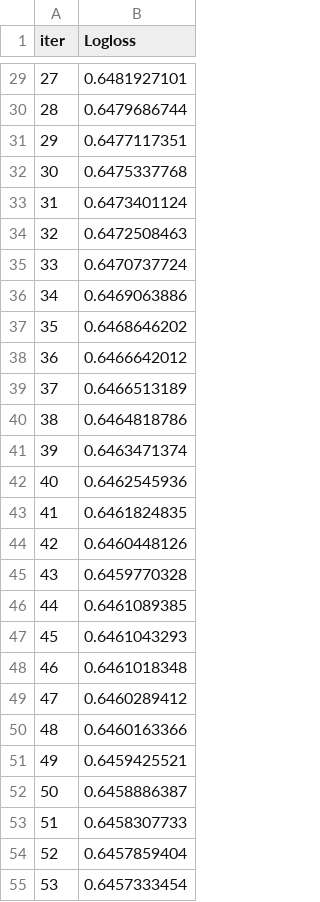
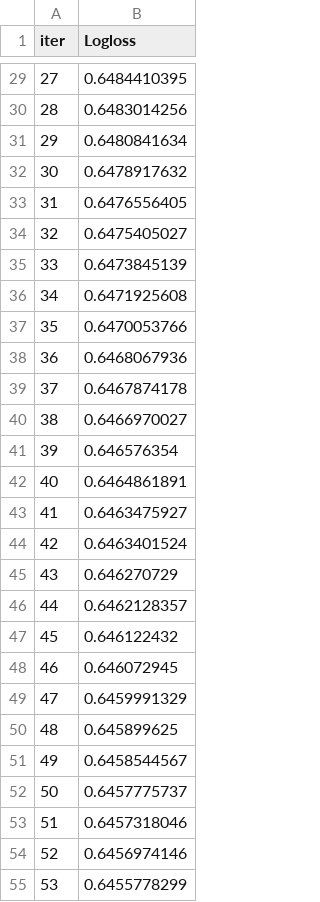
Before and after one commit to yjinmo9/driver-prediction, a TSV file: project/catboost_info/test_error.tsv, drawn as a sheet; only a part is shown, gaps mark what is left out; the diff covers the shown part only.

```diff
--- a/project/catboost_info/test_error.tsv
+++ b/project/catboost_info/test_error.tsv
@@ -29,27 +29,27 @@ iter	Logloss
-27	0.6481927101
-28	0.6479686744
-29	0.6477117351
-30	0.6475337768
-31	0.6473401124
-32	0.6472508463
-33	0.6470737724
-34	0.6469063886
-35	0.6468646202
-36	0.6466642012
-37	0.6466513189
-38	0.6464818786
-39	0.6463471374
-40	0.6462545936
-41	0.6461824835
-42	0.6460448126
-43	0.6459770328
-44	0.6461089385
-45	0.6461043293
-46	0.6461018348
-47	0.6460289412
-48	0.6460163366
-49	0.6459425521
-50	0.6458886387
-51	0.6458307733
-52	0.6457859404
-53	0.6457333454
+27	0.6484410395
+28	0.6483014256
+29	0.6480841634
+30	0.6478917632
+31	0.6476556405
+32	0.6475405027
+33	0.6473845139
+34	0.6471925608
+35	0.6470053766
+36	0.6468067936
+37	0.6467874178
+38	0.6466970027
+39	0.646576354
+40	0.6464861891
+41	0.6463475927
+42	0.6463401524
+43	0.646270729
+44	0.6462128357
+45	0.646122432
+46	0.646072945
+47	0.6459991329
+48	0.645899625
+49	0.6458544567
+50	0.6457775737
+51	0.6457318046
+52	0.6456974146
+53	0.6455778299
```
Also changed, not shown: 73 edited cells elsewhere in this file, project/catboost_info/learn_error.tsv, project/catboost_info/time_left.tsv, 7 other files.
